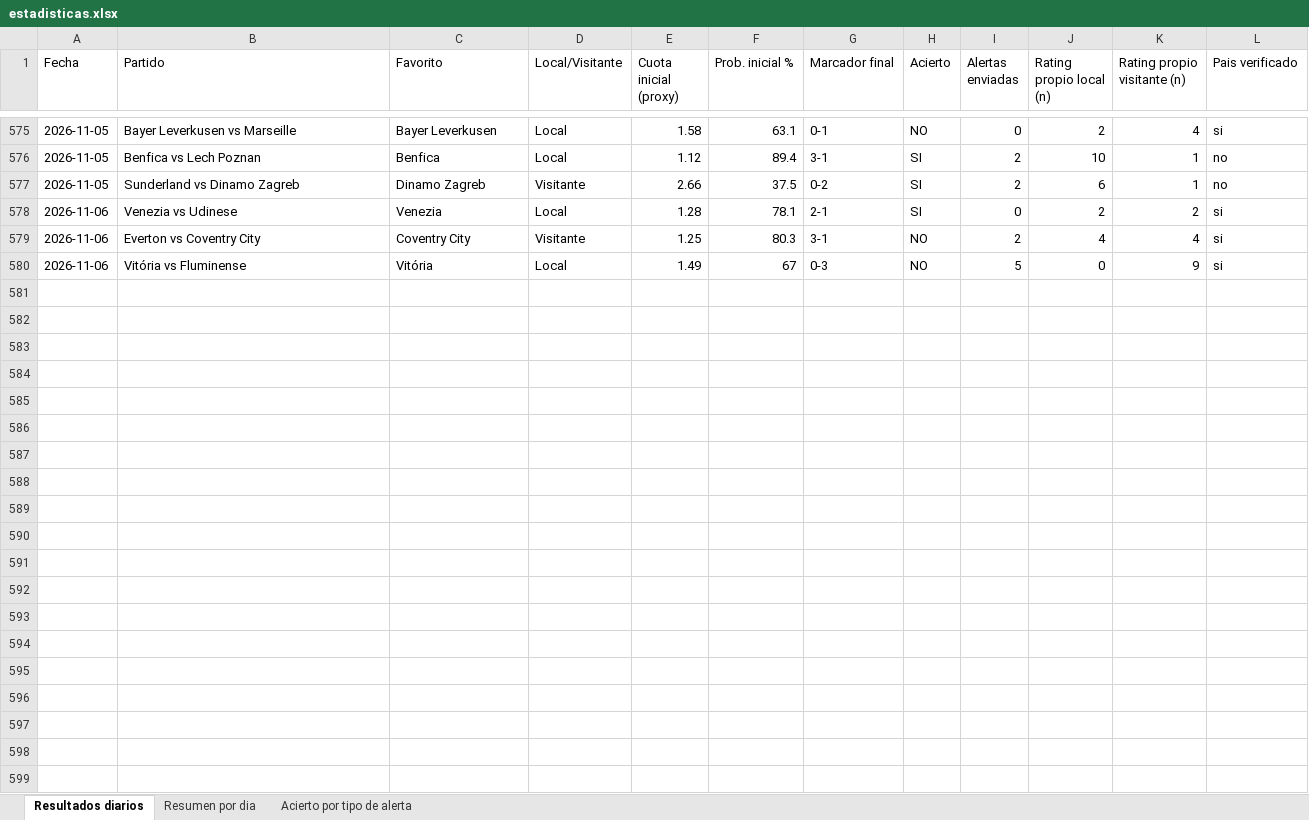
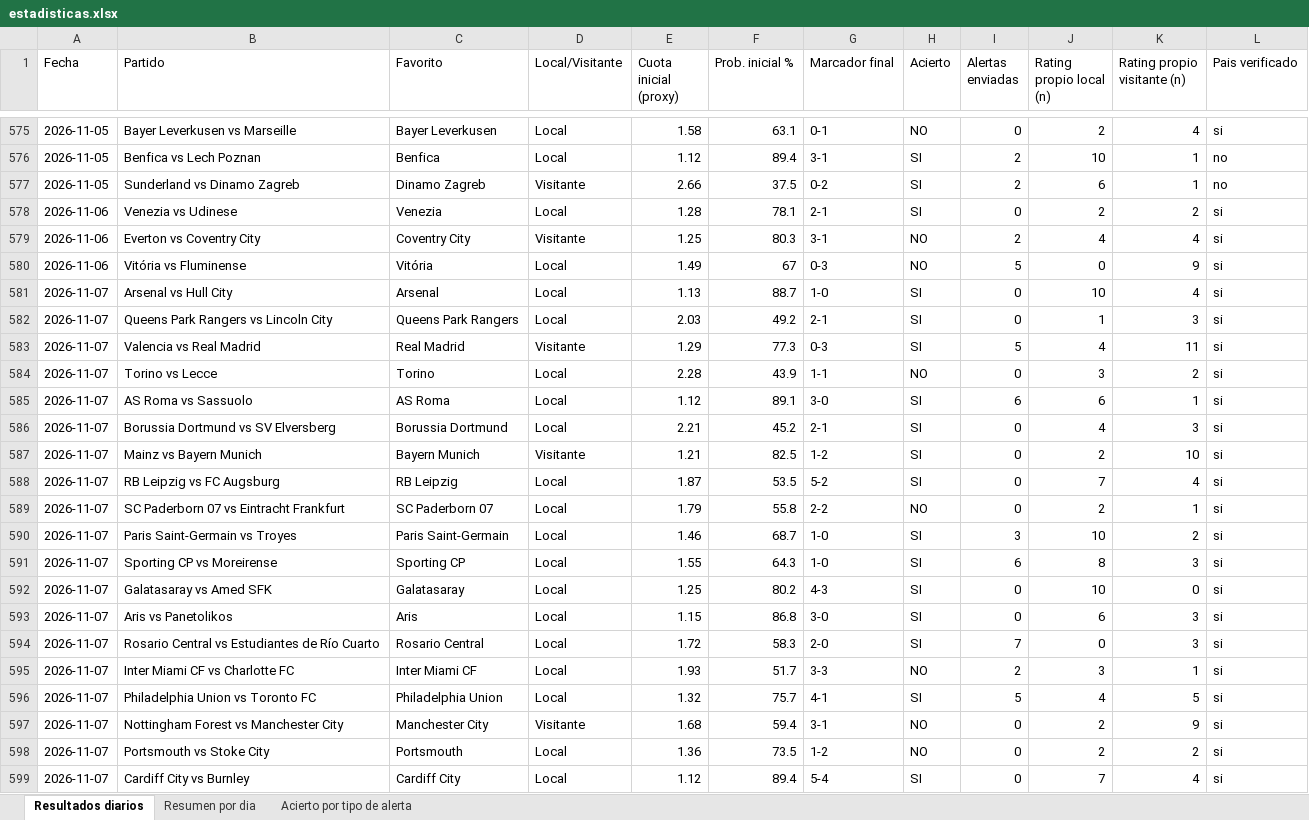
Before and after one commit to erikolivo/alertas-apuestas-espn, an Excel workbook: data/estadisticas.xlsx, sheet Resultados diarios, drawn as a sheet; only a part is shown, gaps mark what is left out; values as stored, in another font and other column widths than the file's, no borders; the diff covers the shown part only; the diff names each change by its address in the sheet, - before the commit and + after, or states it on an @@ line.

```diff
--- a/data/estadisticas.xlsx (sheet Resultados diarios)
+++ b/data/estadisticas.xlsx (sheet Resultados diarios)
+row 581: 2026-11-07 | Arsenal vs Hull City | Arsenal | Local | 1.13 | 88.7 | 1-0 | SI | 0 | 10 | 4 | si
+row 582: 2026-11-07 | Queens Park Rangers vs Lincoln City | Queens Park Rangers | Local | 2.03 | 49.2 | 2-1 | SI | 0 | 1 | 3 | si
+row 583: 2026-11-07 | Valencia vs Real Madrid | Real Madrid | Visitante | 1.29 | 77.3 | 0-3 | SI | 5 | 4 | 11 | si
+row 584: 2026-11-07 | Torino vs Lecce | Torino | Local | 2.28 | 43.9 | 1-1 | NO | 0 | 3 | 2 | si
+row 585: 2026-11-07 | AS Roma vs Sassuolo | AS Roma | Local | 1.12 | 89.1 | 3-0 | SI | 6 | 6 | 1 | si
+row 586: 2026-11-07 | Borussia Dortmund vs SV Elversberg | Borussia Dortmund | Local | 2.21 | 45.2 | 2-1 | SI | 0 | 4 | 3 | si
+row 587: 2026-11-07 | Mainz vs Bayern Munich | Bayern Munich | Visitante | 1.21 | 82.5 | 1-2 | SI | 0 | 2 | 10 | si
+row 588: 2026-11-07 | RB Leipzig vs FC Augsburg | RB Leipzig | Local | 1.87 | 53.5 | 5-2 | SI | 0 | 7 | 4 | si
+row 589: 2026-11-07 | SC Paderborn 07 vs Eintracht Frankfurt | SC Paderborn 07 | Local | 1.79 | 55.8 | 2-2 | NO | 0 | 2 | 1 | si
+row 590: 2026-11-07 | Paris Saint-Germain vs Troyes | Paris Saint-Germain | Local | 1.46 | 68.7 | 1-0 | SI | 3 | 10 | 2 | si
+row 591: 2026-11-07 | Sporting CP vs Moreirense | Sporting CP | Local | 1.55 | 64.3 | 1-0 | SI | 6 | 8 | 3 | si
+row 592: 2026-11-07 | Galatasaray vs Amed SFK | Galatasaray | Local | 1.25 | 80.2 | 4-3 | SI | 0 | 10 | 0 | si
+row 593: 2026-11-07 | Aris vs Panetolikos | Aris | Local | 1.15 | 86.8 | 3-0 | SI | 0 | 6 | 3 | si
+row 594: 2026-11-07 | Rosario Central vs Estudiantes de Río Cuarto | Rosario Central | Local | 1.72 | 58.3 | 2-0 | SI | 7 | 0 | 3 | si
+row 595: 2026-11-07 | Inter Miami CF vs Charlotte FC | Inter Miami CF | Local | 1.93 | 51.7 | 3-3 | NO | 2 | 3 | 1 | si
+row 596: 2026-11-07 | Philadelphia Union vs Toronto FC | Philadelphia Union | Local | 1.32 | 75.7 | 4-1 | SI | 5 | 4 | 5 | si
+row 597: 2026-11-07 | Nottingham Forest vs Manchester City | Manchester City | Visitante | 1.68 | 59.4 | 3-1 | NO | 0 | 2 | 9 | si
+row 598: 2026-11-07 | Portsmouth vs Stoke City | Portsmouth | Local | 1.36 | 73.5 | 1-2 | NO | 0 | 2 | 2 | si
+row 599: 2026-11-07 | Cardiff City vs Burnley | Cardiff City | Local | 1.12 | 89.4 | 5-4 | SI | 0 | 7 | 4 | si
```
Also changed, not shown: 9 added rows elsewhere in this sheet, sheet Acierto por tipo de alerta, sheet Resumen por dia, 5 other files.
